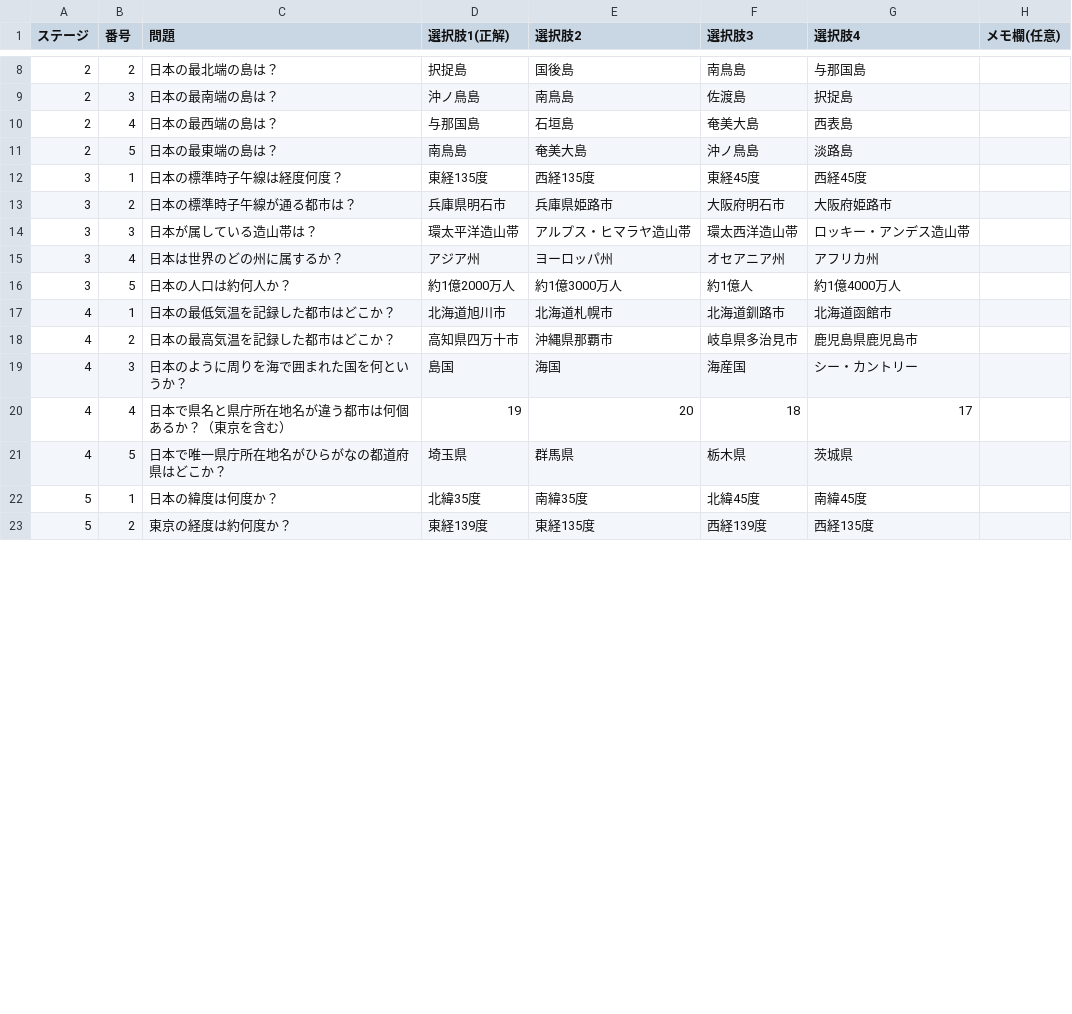
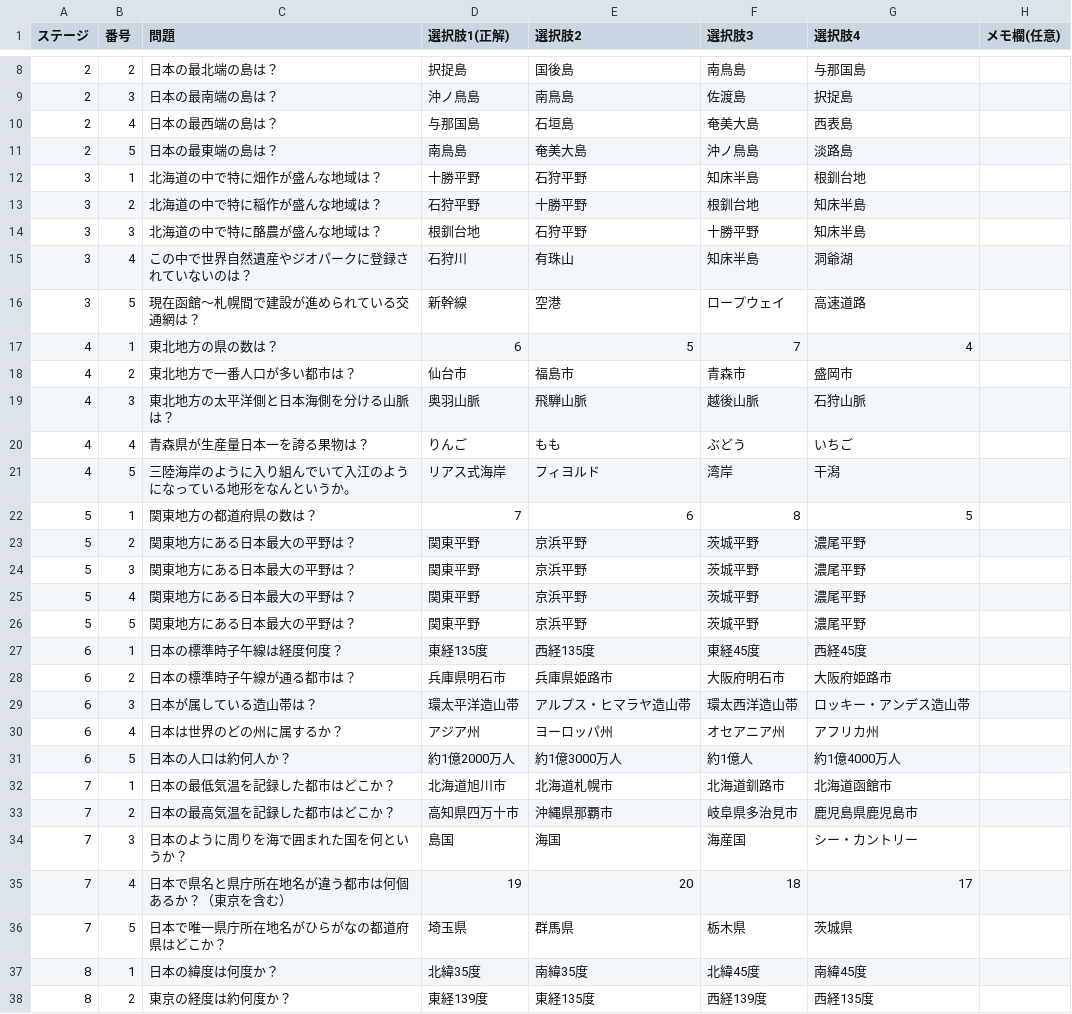
Before and after one commit to Mirato-X/Geography, a CSV file: Pages/Primaryquiz.csv, drawn as a sheet; only a part is shown, gaps mark what is left out; the diff covers the shown part only.

```diff
--- a/Pages/Primaryquiz.csv
+++ b/Pages/Primaryquiz.csv
@@ -11,13 +11,28 @@
 2,5,日本の最東端の島は？,南鳥島,奄美大島,沖ノ鳥島,淡路島,,,,
-3,1,日本の標準時子午線は経度何度？,東経135度,西経135度,東経45度,西経45度,,,,
-3,2,日本の標準時子午線が通る都市は？,兵庫県明石市,兵庫県姫路市,大阪府明石市,大阪府姫路市,,,,
-3,3,日本が属している造山帯は？,環太平洋造山帯,アルプス・ヒマラヤ造山帯,環太西洋造山帯,ロッキー・アンデス造山帯,,,,
-3,4,日本は世界のどの州に属するか？,アジア州,ヨーロッパ州,オセアニア州,アフリカ州,,,,
-3,5,日本の人口は約何人か？,約1億2000万人,約1億3000万人,約1億人,約1億4000万人,,,,
-4,1,日本の最低気温を記録した都市はどこか？,北海道旭川市,北海道札幌市,北海道釧路市,北海道函館市,,,,
-4,2,日本の最高気温を記録した都市はどこか？,高知県四万十市,沖縄県那覇市,岐阜県多治見市,鹿児島県鹿児島市,,,,
-4,3,日本のように周りを海で囲まれた国を何というか？,島国,海国,海産国,シー・カントリー,,,,
-4,4,日本で県名と県庁所在地名が違う都市は何個あるか？（東京を含む）,19,20,18,17,,,,
-4,5,日本で唯一県庁所在地名がひらがなの都道府県はどこか？,埼玉県,群馬県,栃木県,茨城県,,,,
-5,1,日本の緯度は何度か？,北緯35度,南緯35度,北緯45度,南緯45度,,,,
-5,2,東京の経度は約何度か？,東経139度,東経135度,西経139度,西経135度,,,,
+3,1,北海道の中で特に畑作が盛んな地域は？,十勝平野,石狩平野,知床半島,根釧台地,,,,
+3,2,北海道の中で特に稲作が盛んな地域は？,石狩平野,十勝平野,根釧台地,知床半島,,,,
+3,3,北海道の中で特に酪農が盛んな地域は？,根釧台地,石狩平野,十勝平野,知床半島,,,,
+3,4,この中で世界自然遺産やジオパークに登録されていないのは？,石狩川,有珠山,知床半島,洞爺湖,,,,
+3,5,現在函館～札幌間で建設が進められている交通網は？,新幹線,空港,ロープウェイ,高速道路,,,,
+4,1,東北地方の県の数は？,6,5,7,4,,,,
+4,2,東北地方で一番人口が多い都市は？,仙台市,福島市,青森市,盛岡市,,,,
+4,3,東北地方の太平洋側と日本海側を分ける山脈は？,奥羽山脈,飛騨山脈,越後山脈,石狩山脈,,,,
+4,4,青森県が生産量日本一を誇る果物は？,りんご,もも,ぶどう,いちご,,,,
+4,5,三陸海岸のように入り組んでいて入江のようになっている地形をなんというか。,リアス式海岸,フィヨルド,湾岸,干潟,,,,
+5,1,関東地方の都道府県の数は？,7,6,8,5,,,,
+5,2,関東地方にある日本最大の平野は？,関東平野,京浜平野,茨城平野,濃尾平野,,,,
+5,3,関東地方にある日本最大の平野は？,関東平野,京浜平野,茨城平野,濃尾平野,,,,
+5,4,関東地方にある日本最大の平野は？,関東平野,京浜平野,茨城平野,濃尾平野,,,,
+5,5,関東地方にある日本最大の平野は？,関東平野,京浜平野,茨城平野,濃尾平野,,,,
+6,1,日本の標準時子午線は経度何度？,東経135度,西経135度,東経45度,西経45度,,,,
+6,2,日本の標準時子午線が通る都市は？,兵庫県明石市,兵庫県姫路市,大阪府明石市,大阪府姫路市,,,,
+6,3,日本が属している造山帯は？,環太平洋造山帯,アルプス・ヒマラヤ造山帯,環太西洋造山帯,ロッキー・アンデス造山帯,,,,
+6,4,日本は世界のどの州に属するか？,アジア州,ヨーロッパ州,オセアニア州,アフリカ州,,,,
+6,5,日本の人口は約何人か？,約1億2000万人,約1億3000万人,約1億人,約1億4000万人,,,,
+7,1,日本の最低気温を記録した都市はどこか？,北海道旭川市,北海道札幌市,北海道釧路市,北海道函館市,,,,
+7,2,日本の最高気温を記録した都市はどこか？,高知県四万十市,沖縄県那覇市,岐阜県多治見市,鹿児島県鹿児島市,,,,
+7,3,日本のように周りを海で囲まれた国を何というか？,島国,海国,海産国,シー・カントリー,,,,
+7,4,日本で県名と県庁所在地名が違う都市は何個あるか？（東京を含む）,19,20,18,17,,,,
+7,5,日本で唯一県庁所在地名がひらがなの都道府県はどこか？,埼玉県,群馬県,栃木県,茨城県,,,,
+8,1,日本の緯度は何度か？,北緯35度,南緯35度,北緯45度,南緯45度,,,,
+8,2,東京の経度は約何度か？,東経139度,東経135度,西経139度,西経135度,,,,
```
Also changed, not shown: 5 added rows and 8 edited cells elsewhere in this file, 4 other files.
